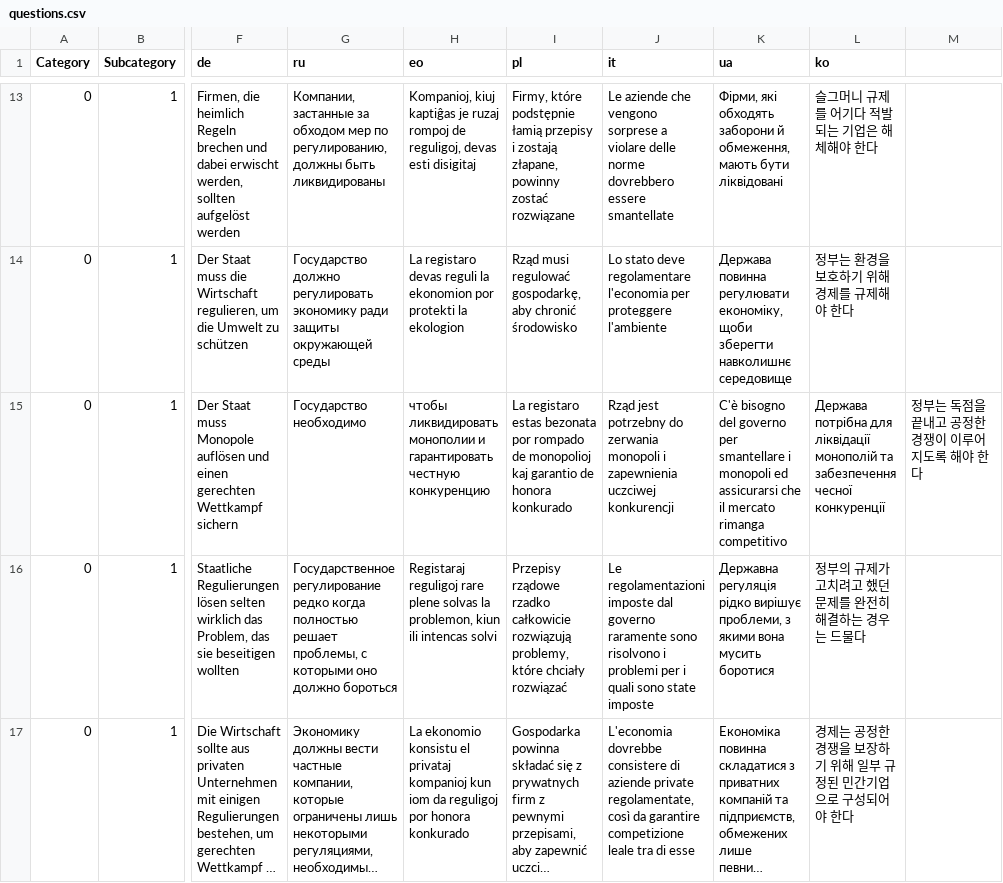
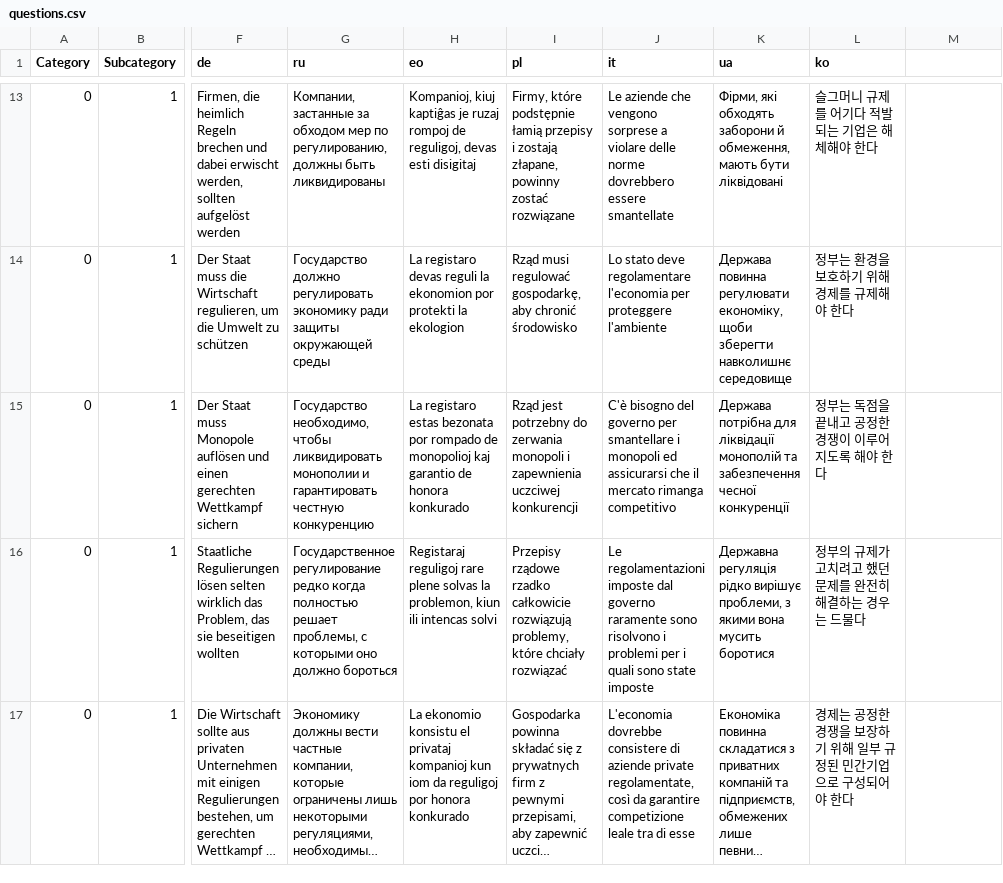
Before and after one commit to sixtriangles/sixtriangles.github.io, a CSV file: questions.csv, drawn as a sheet; only a part is shown, gaps mark what is left out; long unchanged cells end in …; the diff names each change by its address in the sheet, - before the commit and + after, or states it on an @@ line.

Commit message:
quickfix #9940b59

```diff
--- a/questions.csv
+++ b/questions.csv
-G15 (ru): Государство необходимо
+G15 (ru): Государство необходимо, чтобы ликвидировать монополии и гарантировать честную конкуренцию
-H15 (eo): чтобы ликвидировать монополии и гарантировать честную конкуренцию
+H15 (eo): La registaro estas bezonata por rompado de monopolioj kaj garantio de honora konkurado
-I15 (pl): La registaro estas bezonata por rompado de monopolioj kaj garantio de honora konkurado
+I15 (pl): Rząd jest potrzebny do zerwania monopoli i zapewnienia uczciwej konkurencji
-J15 (it): Rząd jest potrzebny do zerwania monopoli i zapewnienia uczciwej konkurencji
+J15 (it): C'è bisogno del governo per smantellare i monopoli ed assicurarsi che il mercato rimanga competitivo
-K15 (ua): C'è bisogno del governo per smantellare i monopoli ed assicurarsi che il mercato rimanga competitivo
+K15 (ua): Держава потрібна для ліквідації монополій та забезпечення чесної конкуренції
-L15 (ko): Держава потрібна для ліквідації монополій та забезпечення чесної конкуренції
+L15 (ko): 정부는 독점을 끝내고 공정한 경쟁이 이루어지도록 해야 한다
-M15: 정부는 독점을 끝내고 공정한 경쟁이 이루어지도록 해야 한다
+M15: (empty)
```
